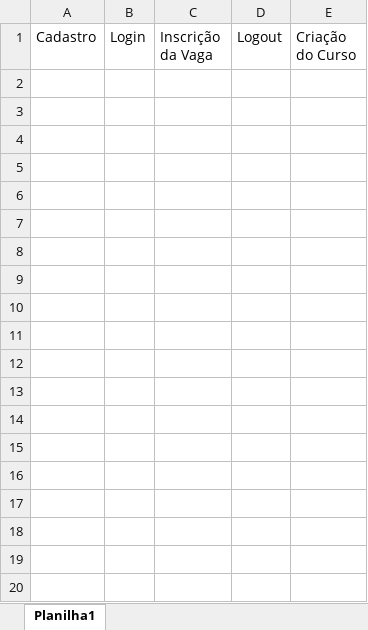
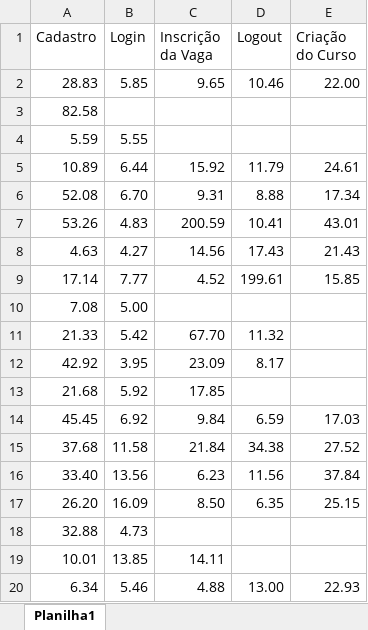
Before and after one commit to Incluses/incluses_testeAB, an Excel workbook: bases/Interface_A.xlsx, sheet Planilha1, drawn as a sheet; only a part is shown; values as stored, in another font and other column widths than the file's, no borders; the diff covers the shown part only; the diff names each change by its address in the sheet, - before the commit and + after, or states it on an @@ line.

```diff
--- a/bases/Interface_A.xlsx (sheet Planilha1)
+++ b/bases/Interface_A.xlsx (sheet Planilha1)
+row 2: 28.83 | 5.85 | 9.65 | 10.46 | 22.00
+row 3: 82.58
+row 4: 5.59 | 5.55
+row 5: 10.89 | 6.44 | 15.92 | 11.79 | 24.61
+row 6: 52.08 | 6.70 | 9.31 | 8.88 | 17.34
+row 7: 53.26 | 4.83 | 200.59 | 10.41 | 43.01
+row 8: 4.63 | 4.27 | 14.56 | 17.43 | 21.43
+row 9: 17.14 | 7.77 | 4.52 | 199.61 | 15.85
+row 10: 7.08 | 5.00
+row 11: 21.33 | 5.42 | 67.70 | 11.32
+row 12: 42.92 | 3.95 | 23.09 | 8.17
+row 13: 21.68 | 5.92 | 17.85
+row 14: 45.45 | 6.92 | 9.84 | 6.59 | 17.03
+row 15: 37.68 | 11.58 | 21.84 | 34.38 | 27.52
+row 16: 33.40 | 13.56 | 6.23 | 11.56 | 37.84
+row 17: 26.20 | 16.09 | 8.50 | 6.35 | 25.15
+row 18: 32.88 | 4.73
+row 19: 10.01 | 13.85 | 14.11
+row 20: 6.34 | 5.46 | 4.88 | 13.00 | 22.93
```
Also changed, not shown: 22 added rows elsewhere in this sheet.
